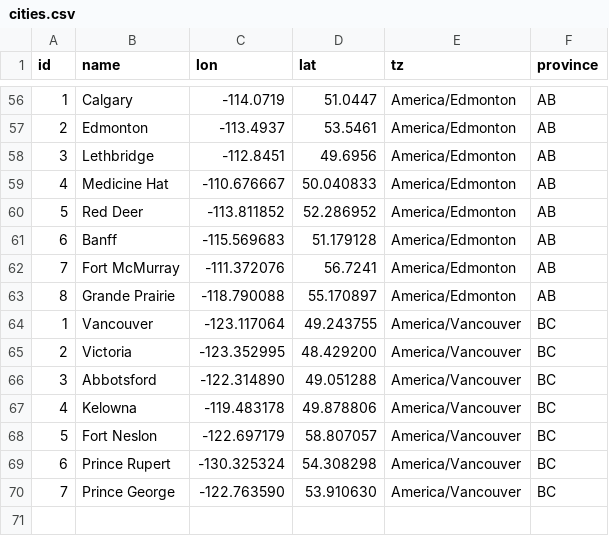
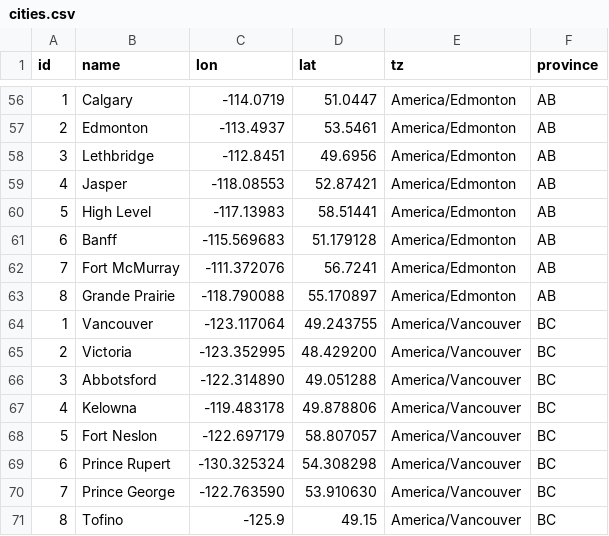
Before and after one commit to taimazB/HRDPS, a CSV file: docker/scripts/cities.csv, drawn as a sheet; only a part is shown, gaps mark what is left out; the diff names each change by its address in the sheet, - before the commit and + after, or states it on an @@ line.

```diff
--- a/docker/scripts/cities.csv
+++ b/docker/scripts/cities.csv
-B59 (name): Medicine Hat
+B59 (name): Jasper
-C59 (lon): -110.676667
+C59 (lon): -118.08553
-D59 (lat): 50.040833
+D59 (lat): 52.87421
-B60 (name): Red Deer
+B60 (name): High Level
-C60 (lon): -113.811852
+C60 (lon): -117.13983
-D60 (lat): 52.286952
+D60 (lat): 58.51441
+row 71: 8 | Tofino | -125.9 | 49.15 | America/Vancouver | BC
```
Also changed, not shown: 1 other file.
